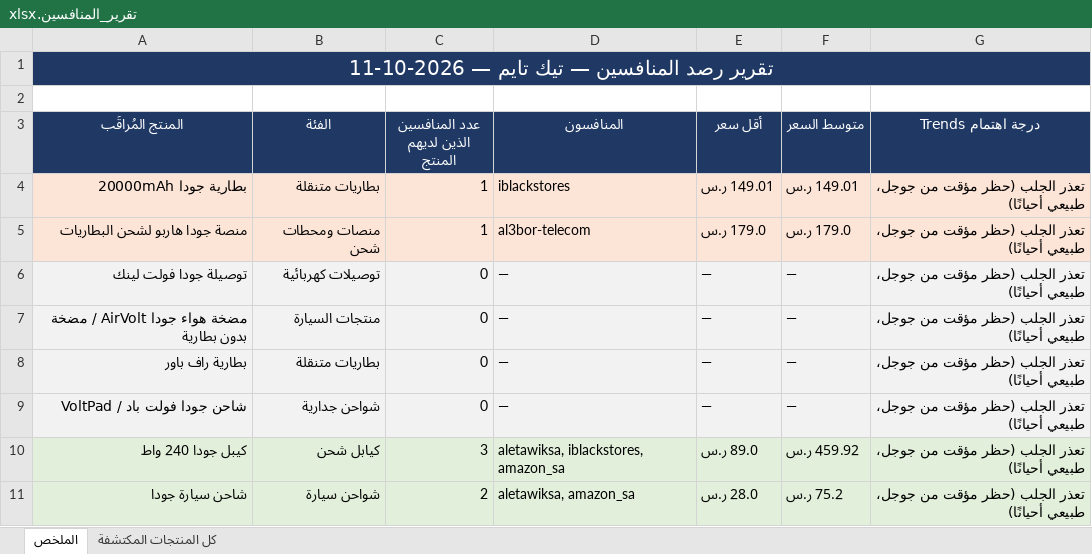
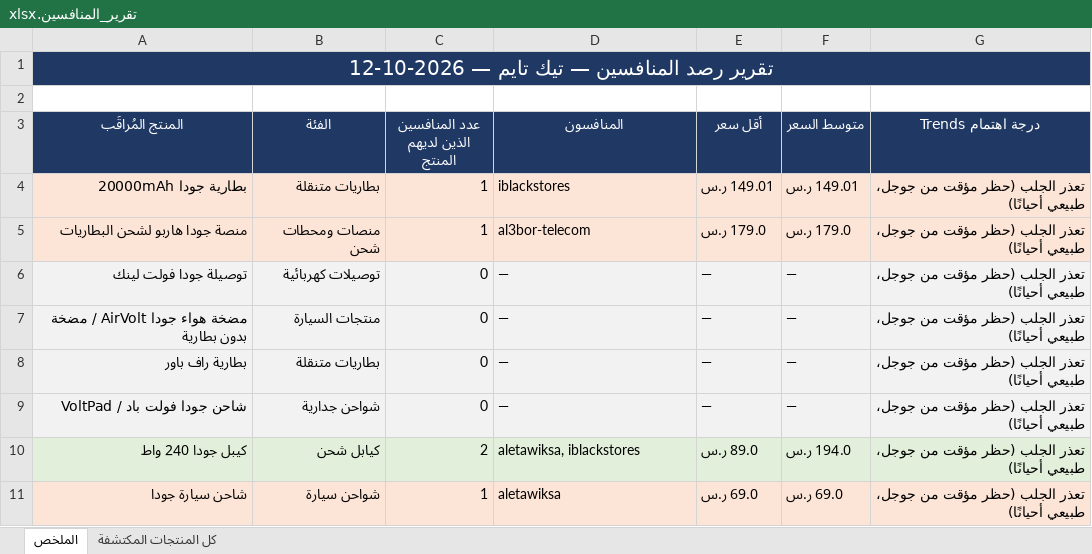
Before and after one commit to wael1997/techtime-market-data, an Excel workbook: data/تقرير_المنافسين.xlsx, sheet الملخص, drawn as a sheet; values as stored, in another font and other column widths than the file's, no borders; the diff names each change by its address in the sheet, - before the commit and + after, or states it on an @@ line.

Commit message:
تحديث بيانات المنافسين — 2026-10-12

```diff
--- a/data/تقرير_المنافسين.xlsx (sheet الملخص)
+++ b/data/تقرير_المنافسين.xlsx (sheet الملخص)
-A1 (المنتج المُراقَب): تقرير رصد المنافسين — تيك تايم — 2026-10-11
+A1 (المنتج المُراقَب): تقرير رصد المنافسين — تيك تايم — 2026-10-12
-C10 (عدد المنافسين الذين لديهم المنتج): 3
+C10 (عدد المنافسين الذين لديهم المنتج): 2
-D10 (المنافسون): aletawiksa, iblackstores, amazon_sa
+D10 (المنافسون): aletawiksa, iblackstores
-F10 (متوسط السعر): 459.92 ر.س
+F10 (متوسط السعر): 194.0 ر.س
-A11:G11 fill: #E2EFDA
+A11:G11 fill: #FCE4D6
-C11 (عدد المنافسين الذين لديهم المنتج): 2
+C11 (عدد المنافسين الذين لديهم المنتج): 1
-D11 (المنافسون): aletawiksa, amazon_sa
+D11 (المنافسون): aletawiksa
-E11 (أقل سعر): 28.0 ر.س
+E11 (أقل سعر): 69.0 ر.س
-F11 (متوسط السعر): 75.2 ر.س
+F11 (متوسط السعر): 69.0 ر.س
```
Also changed, not shown: sheet كل المنتجات المكتشفة, 2 other files.
